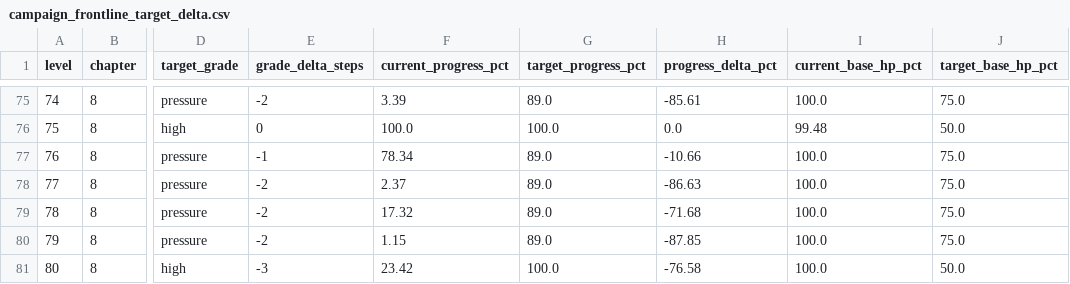
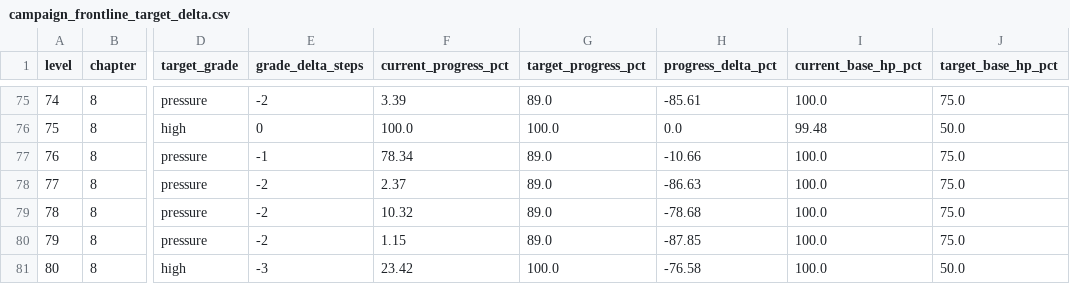
Before and after one commit to GaoJiasheng/zombie-fire, a CSV file: design/audits/campaign_frontline_target_delta.csv, drawn as a sheet; only a part is shown, gaps mark what is left out; the diff names each change by its address in the sheet, - before the commit and + after, or states it on an @@ line.

```diff
--- a/design/audits/campaign_frontline_target_delta.csv
+++ b/design/audits/campaign_frontline_target_delta.csv
-F79 (current_progress_pct): 17.32
+F79 (current_progress_pct): 10.32
-H79 (progress_delta_pct): -71.68
+H79 (progress_delta_pct): -78.68
```
Also changed, not shown: design/audits/campaign_frontline_baseline.csv, 8 other files.
